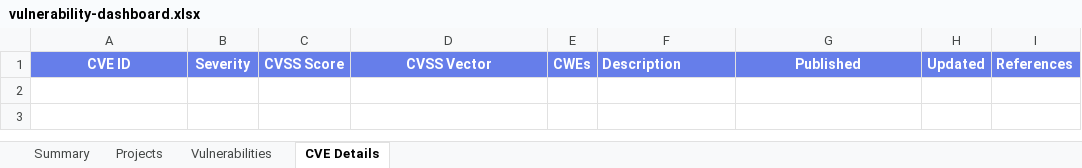
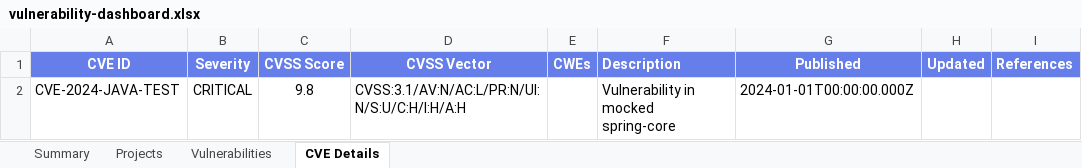
Before and after one commit to lswteen/-bmjs, an Excel workbook: vulnerability-scanner/output/vulnerability-dashboard.xlsx, sheet CVE Details, drawn as a sheet; values as stored, in another font and other column widths than the file's, no borders; the diff names each change by its address in the sheet, - before the commit and + after, or states it on an @@ line.

```diff
--- a/vulnerability-scanner/output/vulnerability-dashboard.xlsx (sheet CVE Details)
+++ b/vulnerability-scanner/output/vulnerability-dashboard.xlsx (sheet CVE Details)
+row 2: CVE-2024-JAVA-TEST | CRITICAL | 9.8 | CVSS:3.1/AV:N/AC:L/PR:N/UI:N/S:U/C:H/I:H/A:H |  | Vulnerability in mocked spring-core | 2024-01-01T00:00:00.000Z
```
Also changed, not shown: sheet Projects, sheet Vulnerabilities, sheet Summary, 5 other files.
